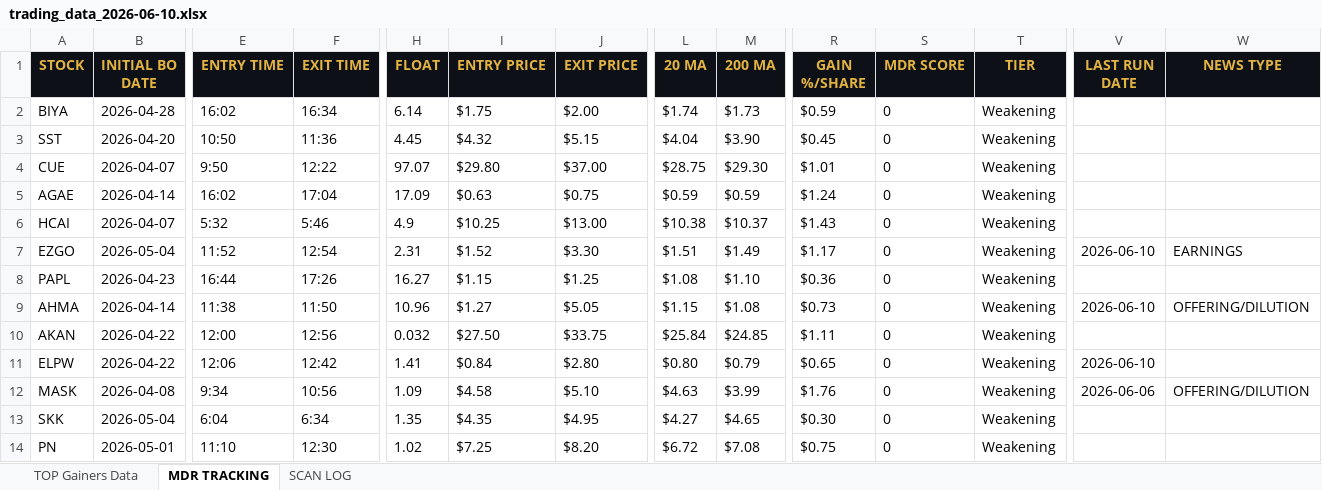
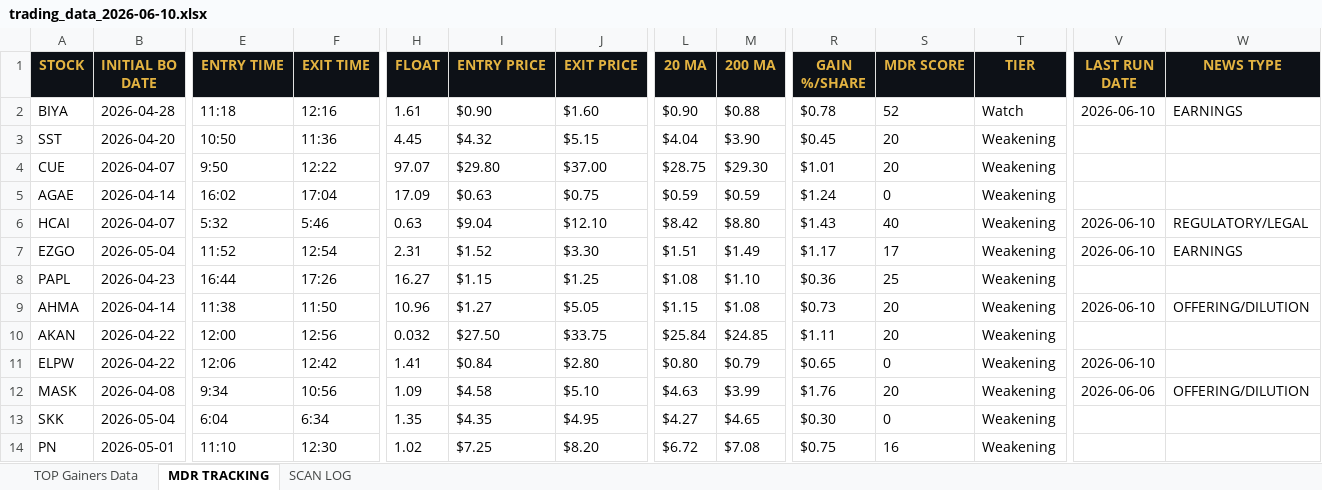
Before and after one commit to cmletsch/trading-system, an Excel workbook: data/trading_data_2026-06-10.xlsx, sheet MDR TRACKING, drawn as a sheet; only a part is shown, gaps mark what is left out; values as stored, in another font and other column widths than the file's, no borders; the diff covers the shown part only; the diff names each change by its address in the sheet, - before the commit and + after, or states it on an @@ line.

```diff
--- a/data/trading_data_2026-06-10.xlsx (sheet MDR TRACKING)
+++ b/data/trading_data_2026-06-10.xlsx (sheet MDR TRACKING)
-E2 (ENTRY TIME): 16:02
+E2 (ENTRY TIME): 11:18
-F2 (EXIT TIME): 16:34
+F2 (EXIT TIME): 12:16
-H2 (FLOAT): 6.14
+H2 (FLOAT): 1.61
-I2 (ENTRY PRICE): $1.75
+I2 (ENTRY PRICE): $0.90
-J2 (EXIT PRICE): $2.00
+J2 (EXIT PRICE): $1.60
-L2 (20 MA): $1.74
+L2 (20 MA): $0.90
-M2 (200 MA): $1.73
+M2 (200 MA): $0.88
-R2 (GAIN %/SHARE): $0.59
+R2 (GAIN %/SHARE): $0.78
-S2 (MDR SCORE): 0
+S2 (MDR SCORE): 52
-T2 (TIER): Weakening
+T2 (TIER): Watch
-V2 (LAST RUN DATE): (empty)
+V2 (LAST RUN DATE): 2026-06-10
-W2 (NEWS TYPE): (empty)
+W2 (NEWS TYPE): EARNINGS
-S3:S4 (MDR SCORE): 0
+S3:S4 (MDR SCORE): 20
-H6 (FLOAT): 4.9
+H6 (FLOAT): 0.63
-I6 (ENTRY PRICE): $10.25
+I6 (ENTRY PRICE): $9.04
-J6 (EXIT PRICE): $13.00
+J6 (EXIT PRICE): $12.10
-L6 (20 MA): $10.38
+L6 (20 MA): $8.42
-M6 (200 MA): $10.37
+M6 (200 MA): $8.80
-S6 (MDR SCORE): 0
+S6 (MDR SCORE): 40
-V6 (LAST RUN DATE): (empty)
+V6 (LAST RUN DATE): 2026-06-10
-W6 (NEWS TYPE): (empty)
+W6 (NEWS TYPE): REGULATORY/LEGAL
-S7 (MDR SCORE): 0
+S7 (MDR SCORE): 17
-S8 (MDR SCORE): 0
+S8 (MDR SCORE): 25
-S9:S10 (MDR SCORE): 0
+S9:S10 (MDR SCORE): 20
-S12 (MDR SCORE): 0
+S12 (MDR SCORE): 20
-S14 (MDR SCORE): 0
+S14 (MDR SCORE): 16
```
Also changed, not shown: 11 added rows, 40 removed rows and 418 edited cells elsewhere in this sheet, sheet TOP Gainers Data, sheet SCAN LOG, 2 other files.
